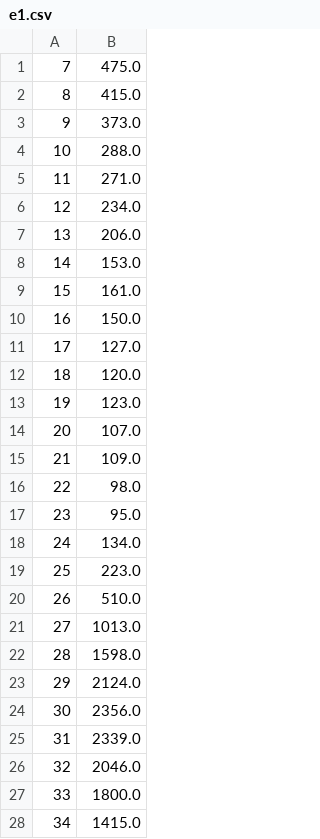
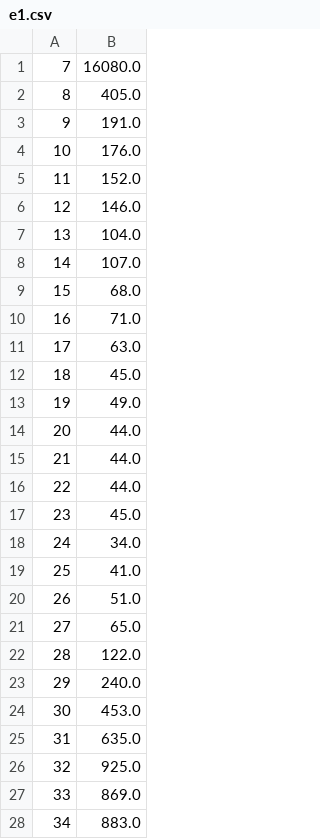
Before and after one commit to ODZ-UJF-AV-CR/Paper---AIRDOS, a CSV file: e1.csv, drawn as a sheet; only a part is shown; the diff covers the shown part only.

```diff
--- a/e1.csv
+++ b/e1.csv
@@ -1,28 +1,28 @@
-7,475.0
-8,415.0
-9,373.0
-10,288.0
-11,271.0
-12,234.0
-13,206.0
-14,153.0
-15,161.0
-16,150.0
-17,127.0
-18,120.0
-19,123.0
-20,107.0
-21,109.0
-22,98.0
-23,95.0
-24,134.0
-25,223.0
-26,510.0
-27,1013.0
-28,1598.0
-29,2124.0
-30,2356.0
-31,2339.0
-32,2046.0
-33,1800.0
-34,1415.0
+7,16080.0
+8,405.0
+9,191.0
+10,176.0
+11,152.0
+12,146.0
+13,104.0
+14,107.0
+15,68.0
+16,71.0
+17,63.0
+18,45.0
+19,49.0
+20,44.0
+21,44.0
+22,44.0
+23,45.0
+24,34.0
+25,41.0
+26,51.0
+27,65.0
+28,122.0
+29,240.0
+30,453.0
+31,635.0
+32,925.0
+33,869.0
+34,883.0
```
Also changed, not shown: 103 edited cells elsewhere in this file, e2.csv, e3.csv, 6 other files.
